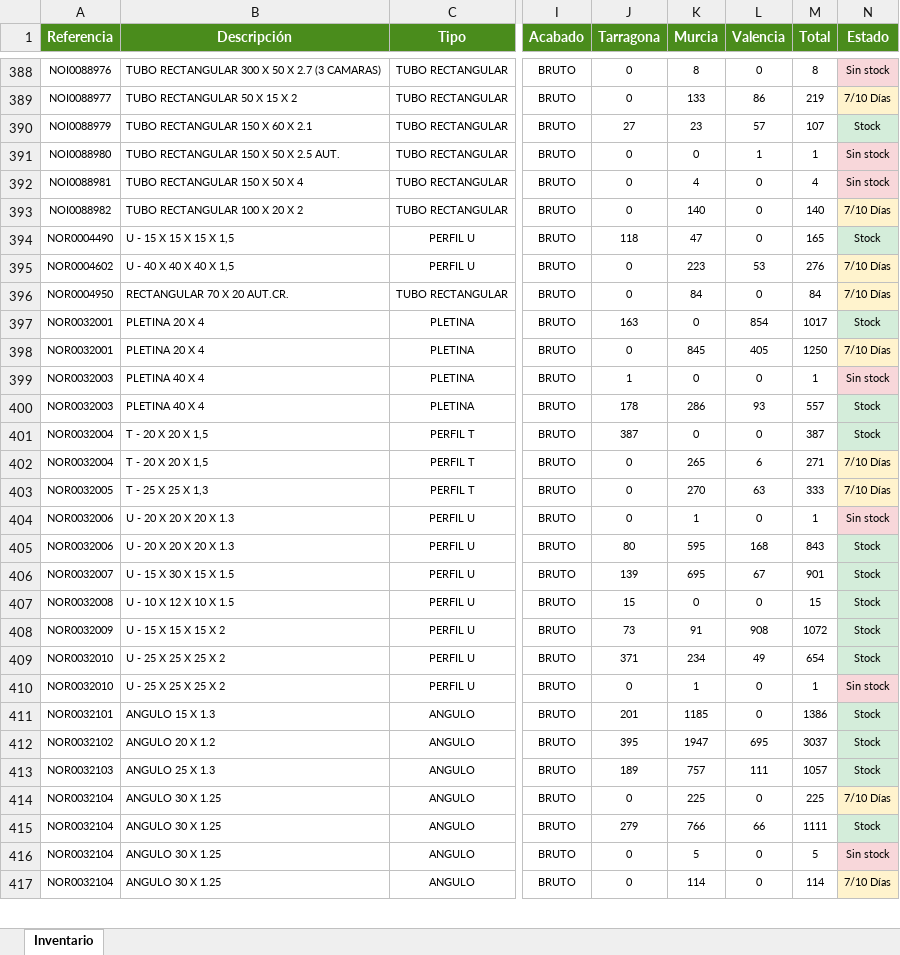
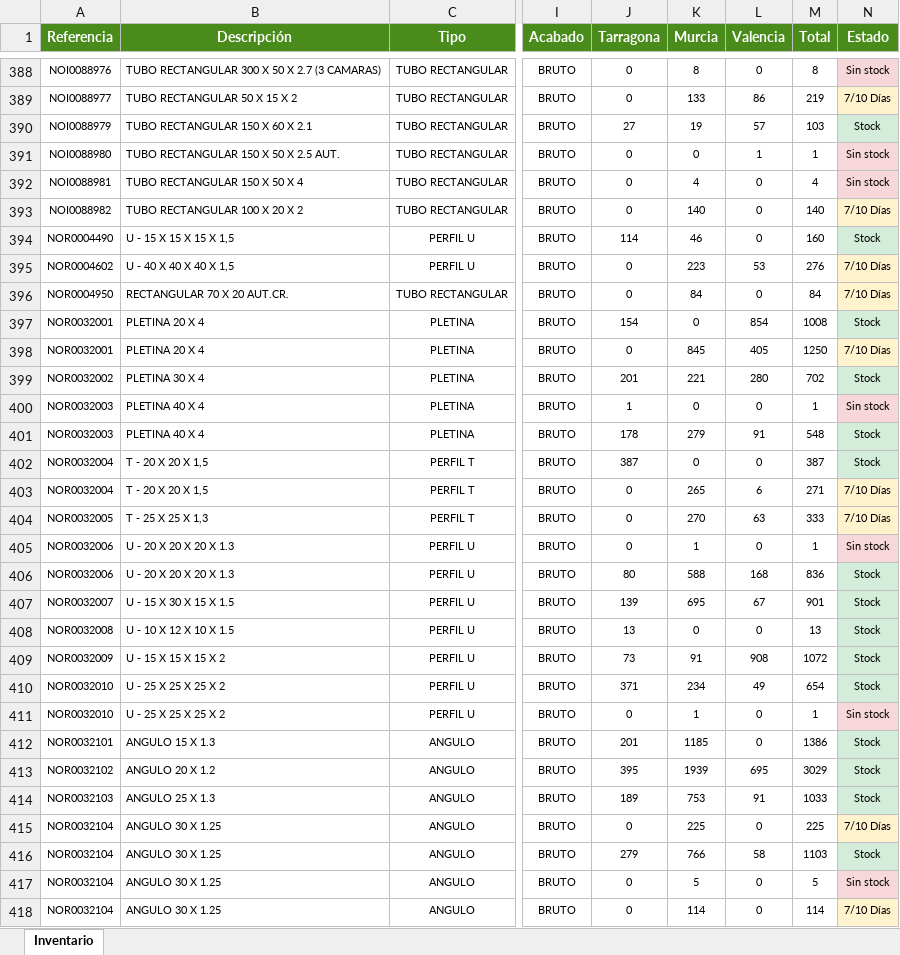
Before and after one commit to afcatalunya/normalizados, an Excel workbook: inventario_expandido.xlsx, sheet Inventario, drawn as a sheet; only a part is shown, gaps mark what is left out; values as stored, in another font and other column widths than the file's, no borders; addresses are those after the commit; the diff covers the shown part only; the diff names each change by its address in the sheet, - before the commit and + after, or states it on an @@ line.

Commit message:
Update inventario_expandido.xlsx — 17/07/2026

```diff
--- a/inventario_expandido.xlsx (sheet Inventario)
+++ b/inventario_expandido.xlsx (sheet Inventario)
-K390 (Murcia): 23
+K390 (Murcia): 19
-M390 (Total): 107
+M390 (Total): 103
-J394 (Tarragona): 118
+J394 (Tarragona): 114
-K394 (Murcia): 47
+K394 (Murcia): 46
-M394 (Total): 165
+M394 (Total): 160
-J397 (Tarragona): 163
+J397 (Tarragona): 154
-M397 (Total): 1017
+M397 (Total): 1008
@@ row 493 moved to row 399: NOR0032002 @@
-K401 (Murcia): 286
+K401 (Murcia): 279
-L401 (Valencia): 93
+L401 (Valencia): 91
-M401 (Total): 557
+M401 (Total): 548
-K406 (Murcia): 595
+K406 (Murcia): 588
-M406 (Total): 843
+M406 (Total): 836
-J408 (Tarragona): 15
+J408 (Tarragona): 13
-M408 (Total): 15
+M408 (Total): 13
-K413 (Murcia): 1947
+K413 (Murcia): 1939
-M413 (Total): 3037
+M413 (Total): 3029
-K414 (Murcia): 757
+K414 (Murcia): 753
-L414 (Valencia): 111
+L414 (Valencia): 91
-M414 (Total): 1057
+M414 (Total): 1033
-L416 (Valencia): 66
+L416 (Valencia): 58
-M416 (Total): 1111
+M416 (Total): 1103
```
Also changed, not shown: 1 added row, 3 removed rows, 4 moved rows and 188 edited cells elsewhere in this sheet.
